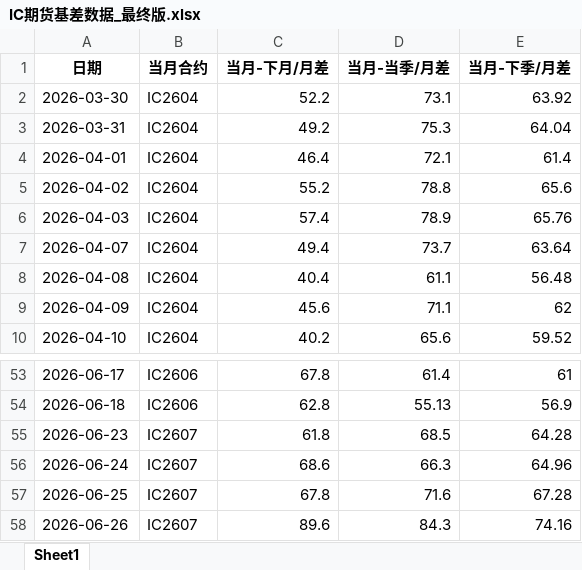
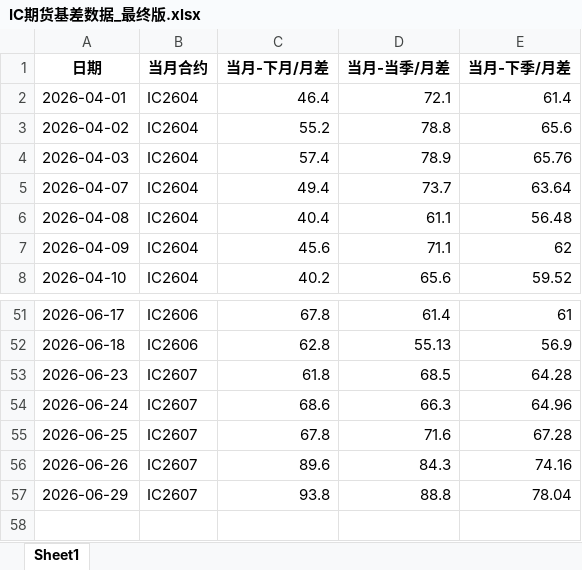
Before and after one commit to small-zhangfish/ic-futures-monitor, an Excel workbook: IC期货基差数据_最终版.xlsx, sheet Sheet1, drawn as a sheet; only a part is shown, gaps mark what is left out; values as stored, in another font and other column widths than the file's, no borders; removed rows and columns are numbered as before the commit, all else as after; the diff names each change by its address in the sheet, - before the commit and + after, or states it on an @@ line.

```diff
--- a/IC期货基差数据_最终版.xlsx (sheet Sheet1)
+++ b/IC期货基差数据_最终版.xlsx (sheet Sheet1)
-row 2: 2026-03-30 | IC2604 | 52.2 | 73.1 | 63.92
-row 3: 2026-03-31 | IC2604 | 49.2 | 75.3 | 64.04
+row 57: 2026-06-29 | IC2607 | 93.8 | 88.8 | 78.04
```
Also changed, not shown: 3 other files.
